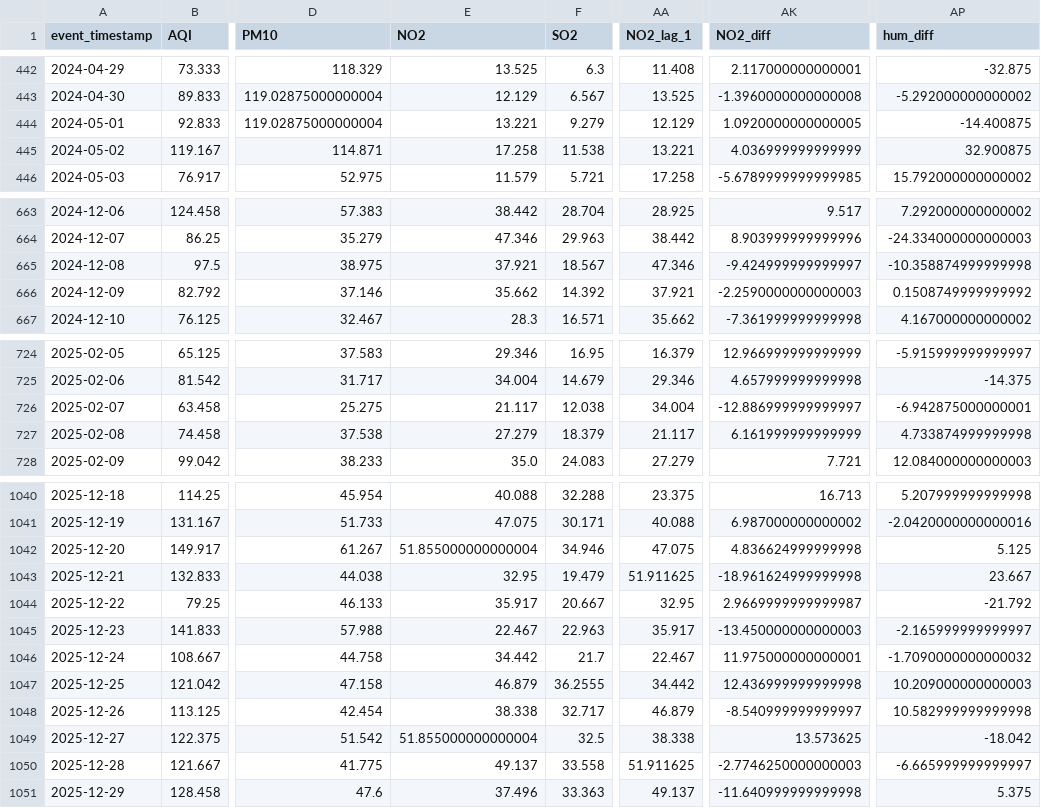
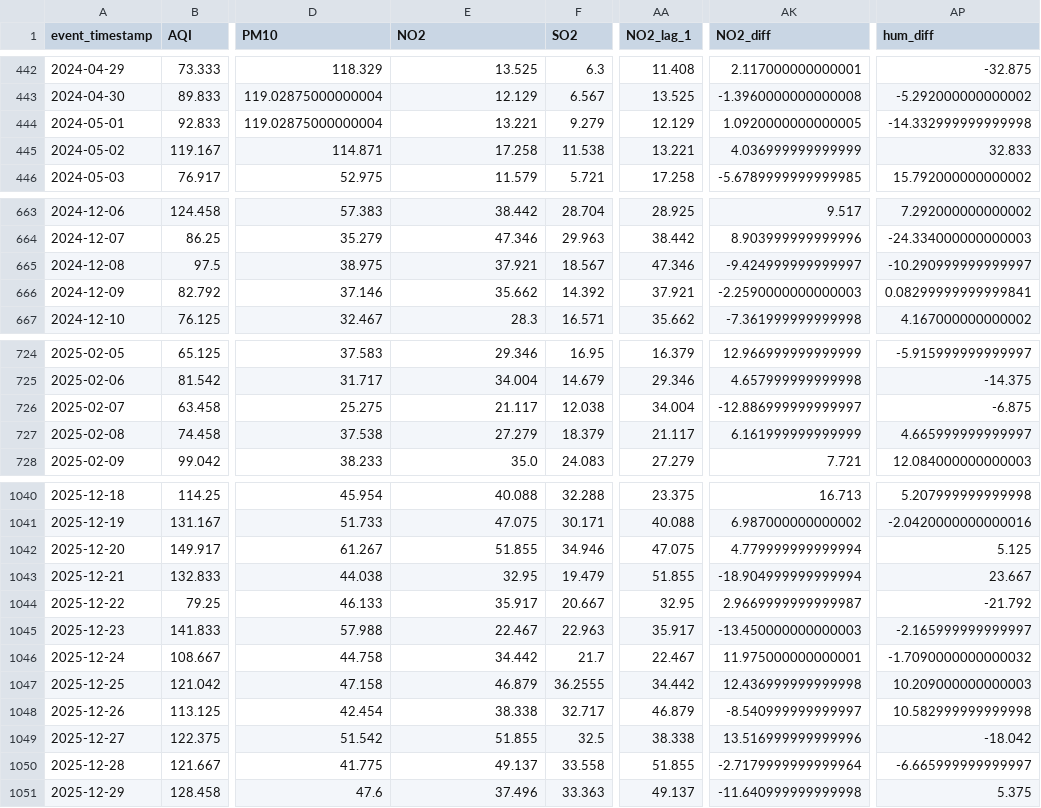
Before and after one commit to MuhammadHassanSiddiqui123/aqi-predictor, a CSV file: data/feature_store/karachi_daily_features.csv, drawn as a sheet; only a part is shown, gaps mark what is left out; the diff covers the shown part only; the diff names each change by its address in the sheet, - before the commit and + after, or states it on an @@ line.

```diff
--- a/data/feature_store/karachi_daily_features.csv
+++ b/data/feature_store/karachi_daily_features.csv
-AP444 (hum_diff): -14.400875
+AP444 (hum_diff): -14.332999999999998
-AP445 (hum_diff): 32.900875
+AP445 (hum_diff): 32.833
-AP665 (hum_diff): -10.358874999999998
+AP665 (hum_diff): -10.290999999999997
-AP666 (hum_diff): 0.1508749999999992
+AP666 (hum_diff): 0.08299999999999841
-AP726 (hum_diff): -6.942875000000001
+AP726 (hum_diff): -6.875
-AP727 (hum_diff): 4.733874999999998
+AP727 (hum_diff): 4.665999999999997
-E1042 (NO2): 51.855000000000004
+E1042 (NO2): 51.855
-AK1042 (NO2_diff): 4.836624999999998
+AK1042 (NO2_diff): 4.779999999999994
-AA1043 (NO2_lag_1): 51.911625
+AA1043 (NO2_lag_1): 51.855
-AK1043 (NO2_diff): -18.961624999999998
+AK1043 (NO2_diff): -18.904999999999994
-E1049 (NO2): 51.855000000000004
+E1049 (NO2): 51.855
-AK1049 (NO2_diff): 13.573625
+AK1049 (NO2_diff): 13.516999999999996
-AA1050 (NO2_lag_1): 51.911625
+AA1050 (NO2_lag_1): 51.855
-AK1050 (NO2_diff): -2.7746250000000003
+AK1050 (NO2_diff): -2.7179999999999964
```
Also changed, not shown: 53 edited cells elsewhere in this file.
